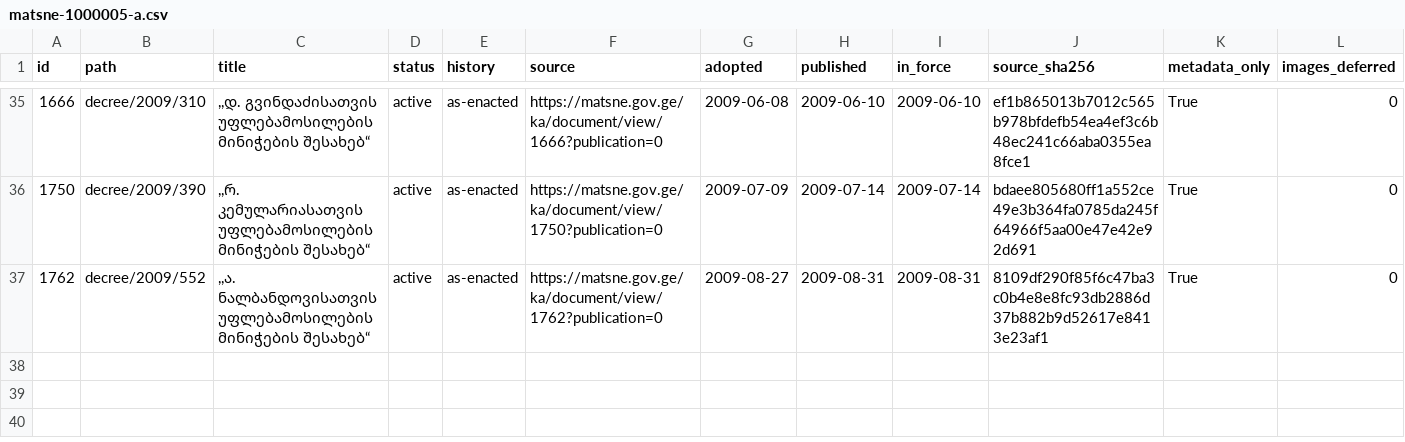
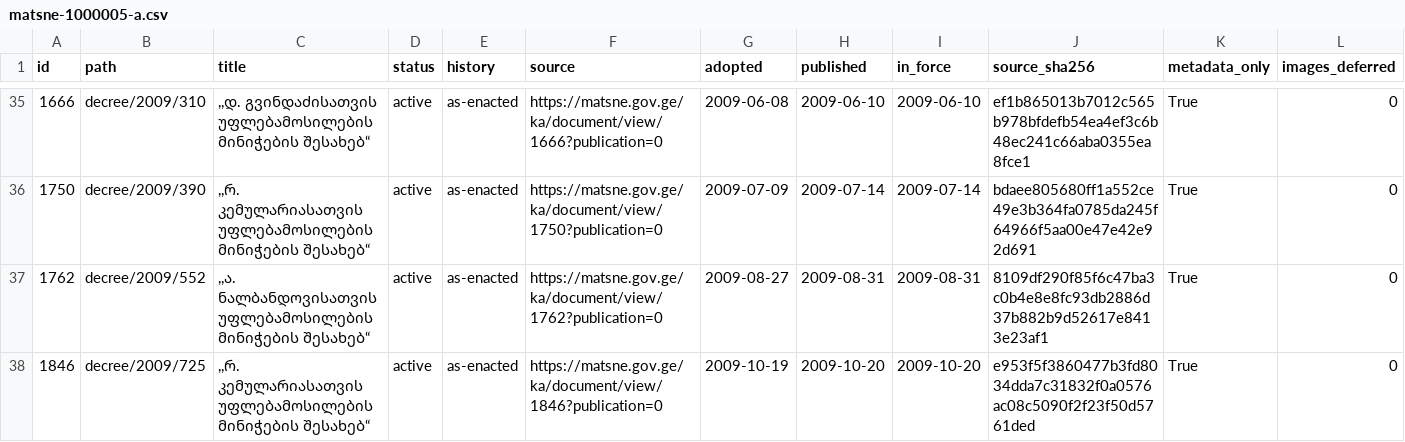
Before and after one commit to lexifina/georgia-law, a CSV file: data/matsne-1000005/matsne-1000005-a.csv, drawn as a sheet; only a part is shown, gaps mark what is left out.

Commit message:
№725: ,,რ. კემულარიასათვის უფლებამოსილების მინიჭების შესახებ“
,,რ. კემულარიასათვის უფლებამოსილების მინიჭების შესახებ“

Kind: original
History: as-enacted
In-force: 2009-10-20
In-force-basis: published (no in-force article found)
Adopted: 2009-10-19
Published: 2009-10-20
Act: 1846
Act-path: decree/2009/725
Source: https://matsne.gov.ge/ka/document/view/1846?publication=0
Evidence: matsne
Amendments-applied: no

```diff
--- a/data/matsne-1000005/matsne-1000005-a.csv
+++ b/data/matsne-1000005/matsne-1000005-a.csv
@@ -37 +37,2 @@ id,path,title,status,history,source,adopted,published,in_force,source_sha256,met
 1762,decree/2009/552,",,ა. ნალბანდოვისათვის უფლებამოსილების მინიჭების შესახებ“",active,as-enacted,https://matsne.gov.ge/ka/document/view/1762?publication=0,2009-08-27,2009-08-31,2009-08-31,8109df290f85f6c47ba3c0b4e8e8fc93db2886d37b882b9d52617e8413e23af1,True,0
+1846,decree/2009/725,",,რ. კემულარიასათვის უფლებამოსილების მინიჭების შესახებ“",active,as-enacted,https://matsne.gov.ge/ka/document/view/1846?publication=0,2009-10-19,2009-10-20,2009-10-20,e953f5f3860477b3fd8034dda7c31832f0a0576ac08c5090f2f23f50d5761ded,True,0
```
Also changed, not shown: 1 other file.
